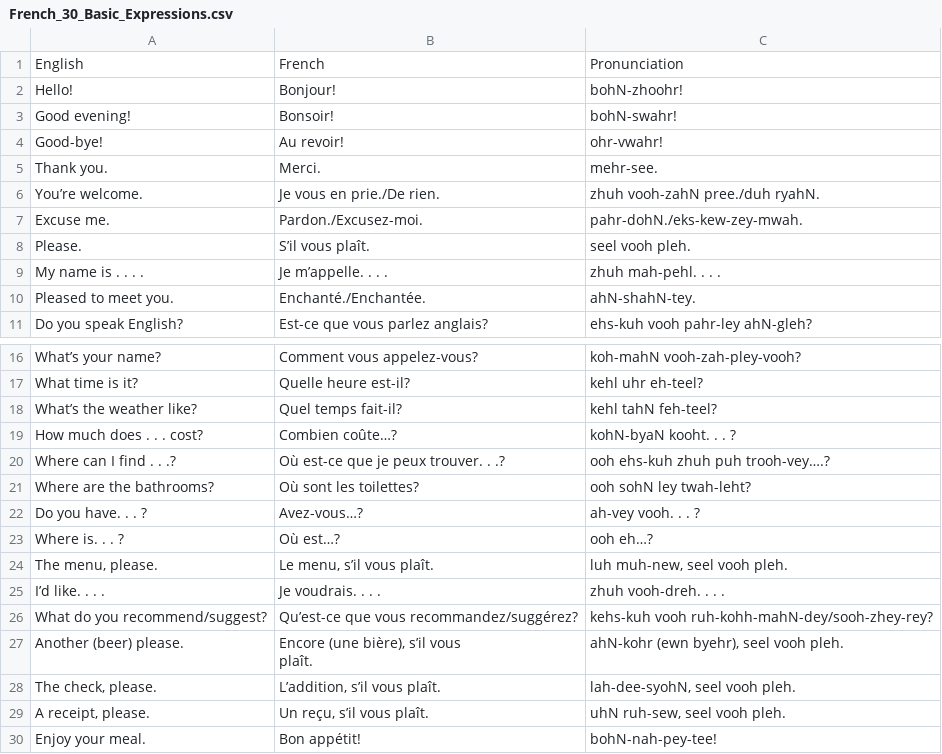
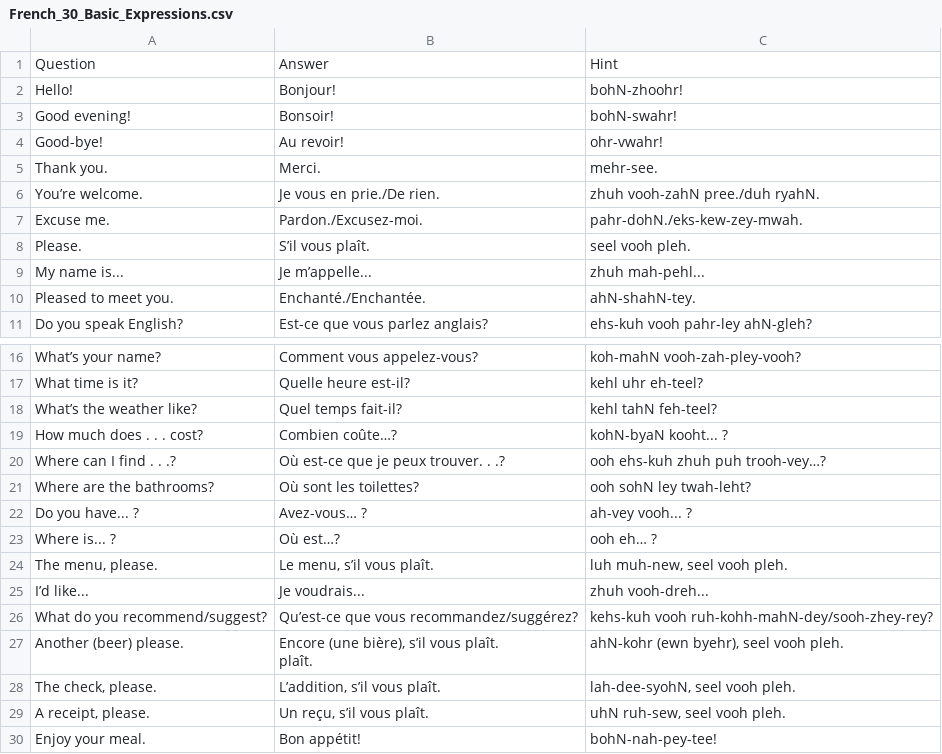
Before and after one commit to lgnbhl/polyglot, a CSV file: inst/extdata/French_30_Basic_Expressions.csv, drawn as a sheet; only a part is shown, gaps mark what is left out; removed rows and columns are numbered as before the commit, all else as after; ↵ is a line break in a cell; the diff names each change by its address in the sheet, - before the commit and + after, or states it on an @@ line.

```diff
--- a/inst/extdata/French_30_Basic_Expressions.csv
+++ b/inst/extdata/French_30_Basic_Expressions.csv
-row 1: English | French | Pronunciation
+row 1: Question | Answer | Hint
-A9: My name is . . . .
+A9: My name is...
-B9: Je m’appelle. . . .
+B9: Je m’appelle...
-C9: zhuh mah-pehl. . . .
+C9: zhuh mah-pehl...
-C19: kohN-byaN kooht. . . ?
+C19: kohN-byaN kooht... ?
-C20: ooh ehs-kuh zhuh puh trooh-vey….?
+C20: ooh ehs-kuh zhuh puh trooh-vey…?
-A22: Do you have. . . ?
+A22: Do you have... ?
-B22: Avez-vous…?
+B22: Avez-vous… ?
-C22: ah-vey vooh. . . ?
+C22: ah-vey vooh... ?
-A23: Where is. . . ?
+A23: Where is... ?
-C23: ooh eh…?
+C23: ooh eh… ?
-A25: I’d like. . . .
+A25: I’d like...
-B25: Je voudrais. . . .
+B25: Je voudrais...
-C25: zhuh vooh-dreh. . . .
+C25: zhuh vooh-dreh...
-B27: Encore (une bière), s’il vous ↵ plaît.
+B27: Encore (une bière), s’il vous plaît. ↵ plaît.
```
Also changed, not shown: inst/extdata/German_30_Basic_Expressions.csv, inst/extdata/Spanish_30_Basic_Expressions.csv.
